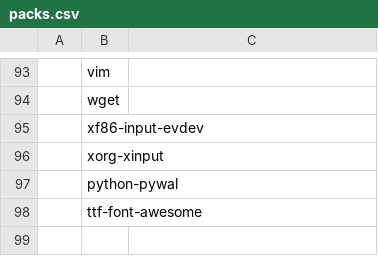
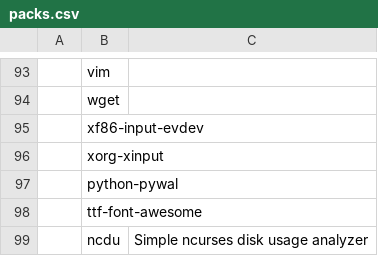
Before and after one commit to mrkatebzadeh/Siarch, a CSV file: packs.csv, drawn as a sheet; only a part is shown, gaps mark what is left out; the diff names each change by its address in the sheet, - before the commit and + after, or states it on an @@ line.

Commit message:
Added ncdu

```diff
--- a/packs.csv
+++ b/packs.csv
+row 99:  | ncdu | Simple ncurses disk usage analyzer
```
